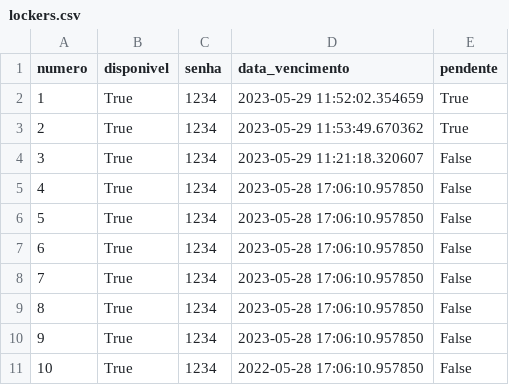
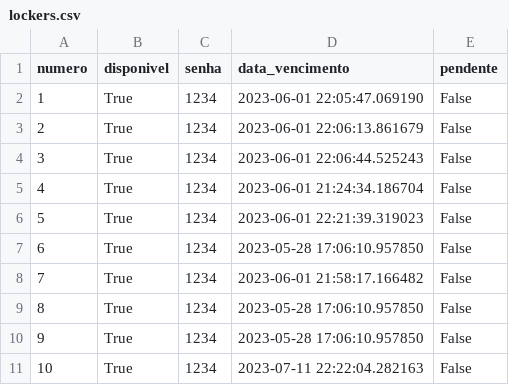
Before and after one commit to diegotavares16/Sistema-de-Lockers--CESAR-School-MVP, a CSV file: lockers.csv, drawn as a sheet.

Commit message:
Update lockers.csv

```diff
--- a/lockers.csv
+++ b/lockers.csv
@@ -1,11 +1,11 @@
 numero,disponivel,senha,data_vencimento,pendente
-1,True,1234,2023-05-29 11:52:02.354659,True
-2,True,1234,2023-05-29 11:53:49.670362,True
-3,True,1234,2023-05-29 11:21:18.320607,False
-4,True,1234,2023-05-28 17:06:10.957850,False
-5,True,1234,2023-05-28 17:06:10.957850,False
+1,True,1234,2023-06-01 22:05:47.069190,False
+2,True,1234,2023-06-01 22:06:13.861679,False
+3,True,1234,2023-06-01 22:06:44.525243,False
+4,True,1234,2023-06-01 21:24:34.186704,False
+5,True,1234,2023-06-01 22:21:39.319023,False
 6,True,1234,2023-05-28 17:06:10.957850,False
-7,True,1234,2023-05-28 17:06:10.957850,False
+7,True,1234,2023-06-01 21:58:17.166482,False
 8,True,1234,2023-05-28 17:06:10.957850,False
 9,True,1234,2023-05-28 17:06:10.957850,False
-10,True,1234,2022-05-28 17:06:10.957850,False
+10,True,1234,2023-07-11 22:22:04.282163,False
```
